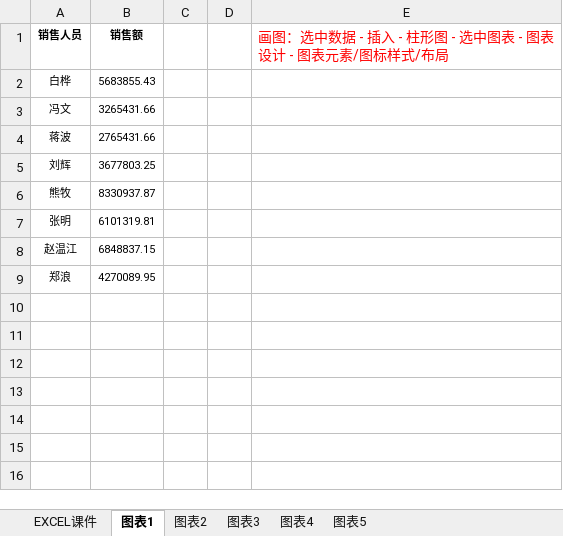
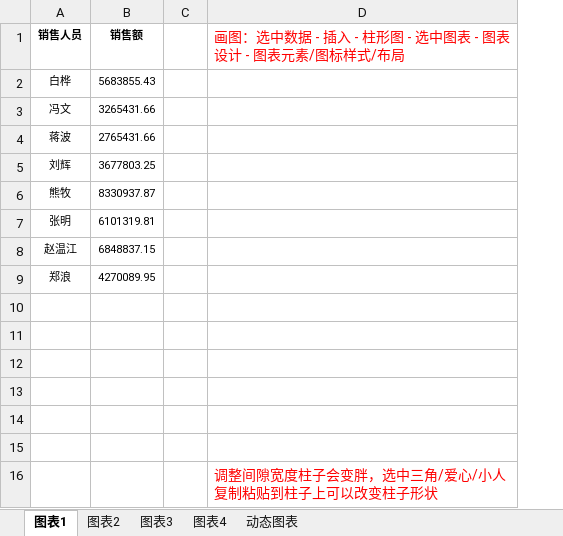
Before and after one commit to okccc/python, an Excel workbook: excel/08_图表基础.xlsx, sheet 图表1, drawn as a sheet; values as stored, in another font and other column widths than the file's, no borders; charts and pictures not drawn; removed rows and columns are numbered as before the commit, all else as after; the diff names each change by its address in the sheet, - before the commit and + after, or states it on an @@ line.

```diff
--- a/excel/08_图表基础.xlsx (sheet 图表1)
+++ b/excel/08_图表基础.xlsx (sheet 图表1)
-sheet tab: EXCEL课件
-sheet tab: 图表5
+sheet tab: 动态图表
-column D, empty
+row 10: (empty)
+row 11: (empty)
+row 12: (empty)
+row 13: (empty)
+row 14: (empty)
+row 15: (empty)
+row 16:  |  |  | 调整间隙宽度柱子会变胖，选中三角/爱心/小人复制粘贴到柱子上可以改变柱子形状
```
Also changed, not shown: sheet 图表4, sheet 图表3, sheet 图表2, charts or pictures, excel/05_数据透视表.xlsx.
